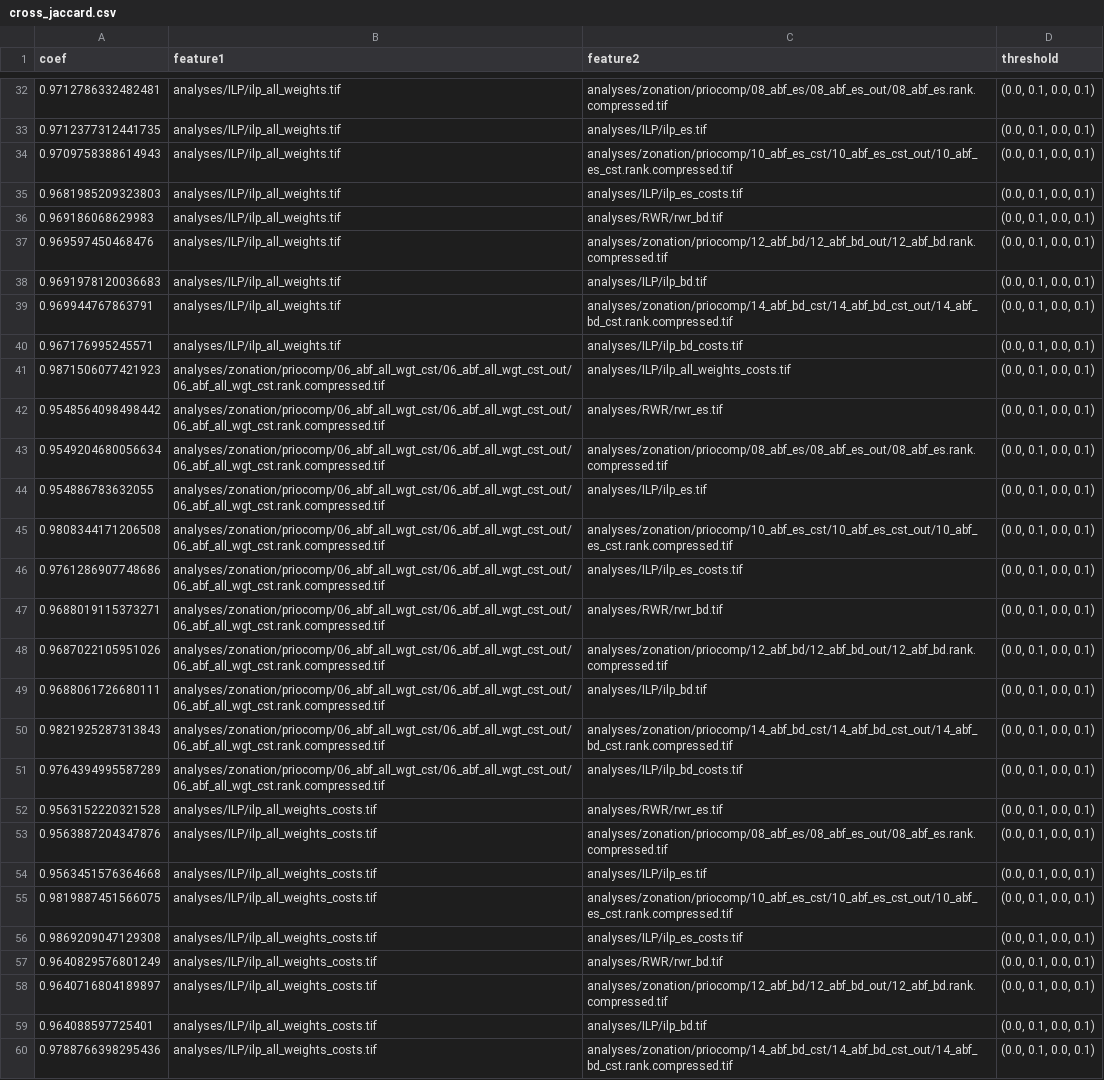
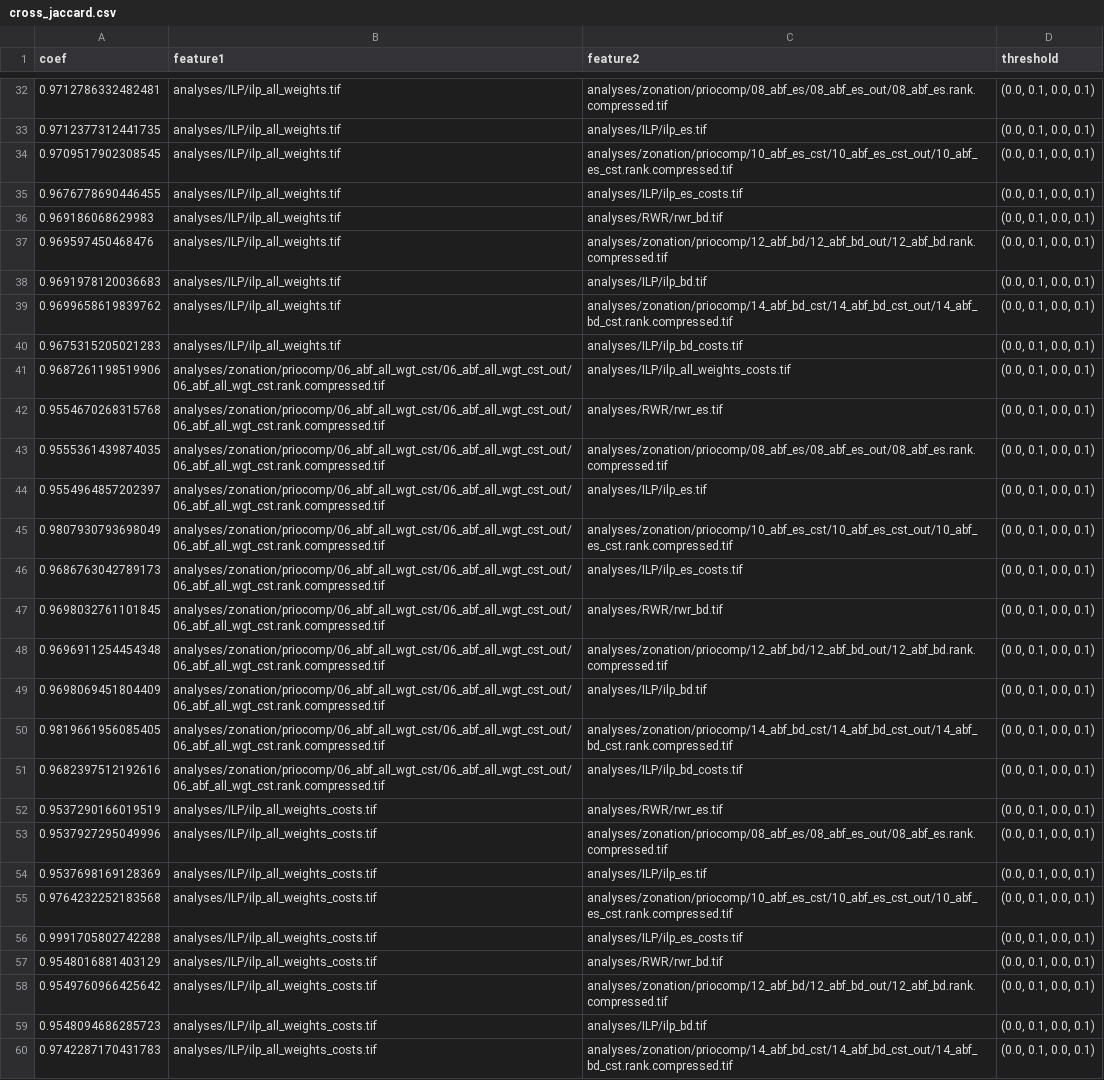
Before and after one commit to VUEG/priocomp, a CSV file: analyses/comparison/cross_jaccard.csv, drawn as a sheet; only a part is shown, gaps mark what is left out; the diff covers the shown part only; the diff names each change by its address in the sheet, - before the commit and + after, or states it on an @@ line.

```diff
--- a/analyses/comparison/cross_jaccard.csv
+++ b/analyses/comparison/cross_jaccard.csv
-A34 (coef): 0.9709758388614943
+A34 (coef): 0.9709517902308545
-A35 (coef): 0.9681985209323803
+A35 (coef): 0.9676778690446455
-A39 (coef): 0.969944767863791
+A39 (coef): 0.9699658619839762
-A40 (coef): 0.967176995245571
+A40 (coef): 0.9675315205021283
-A41 (coef): 0.9871506077421923
+A41 (coef): 0.9687261198519906
-A42 (coef): 0.9548564098498442
+A42 (coef): 0.9554670268315768
-A43 (coef): 0.9549204680056634
+A43 (coef): 0.9555361439874035
-A44 (coef): 0.954886783632055
+A44 (coef): 0.9554964857202397
-A45 (coef): 0.9808344171206508
+A45 (coef): 0.9807930793698049
-A46 (coef): 0.9761286907748686
+A46 (coef): 0.9686763042789173
-A47 (coef): 0.9688019115373271
+A47 (coef): 0.9698032761101845
-A48 (coef): 0.9687022105951026
+A48 (coef): 0.9696911254454348
-A49 (coef): 0.9688061726680111
+A49 (coef): 0.9698069451804409
-A50 (coef): 0.9821925287313843
+A50 (coef): 0.9819661956085405
-A51 (coef): 0.9764394995587289
+A51 (coef): 0.9682397512192616
-A52 (coef): 0.9563152220321528
+A52 (coef): 0.9537290166019519
-A53 (coef): 0.9563887204347876
+A53 (coef): 0.9537927295049996
-A54 (coef): 0.9563451576364668
+A54 (coef): 0.9537698169128369
-A55 (coef): 0.9819887451566075
+A55 (coef): 0.9764232252183568
-A56 (coef): 0.9869209047129308
+A56 (coef): 0.9991705802742288
-A57 (coef): 0.9640829576801249
+A57 (coef): 0.9548016881403129
-A58 (coef): 0.9640716804189897
+A58 (coef): 0.9549760966425642
-A59 (coef): 0.964088597725401
+A59 (coef): 0.9548094686285723
-A60 (coef): 0.9788766398295436
+A60 (coef): 0.9742287170431783
```
Also changed, not shown: 114 edited cells elsewhere in this file, 1 other file.
